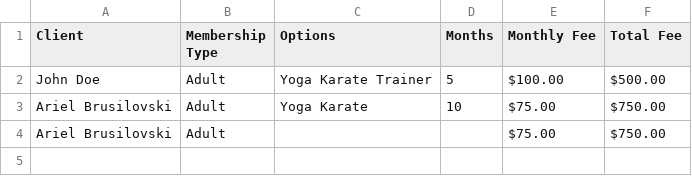
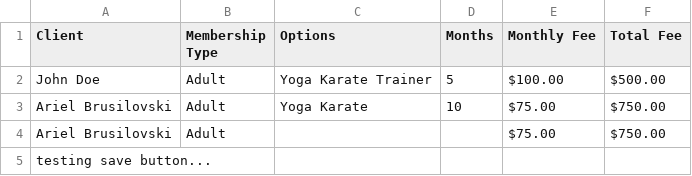
Before and after one commit to ABrusilovski/PC2, a CSV file: FitnessMemberships/bin/Debug/memberships.csv, drawn as a sheet; the diff names each change by its address in the sheet, - before the commit and + after, or states it on an @@ line.

Commit message:
added save button on viewform, allowing users to save edited version of the file

```diff
--- a/FitnessMemberships/bin/Debug/memberships.csv
+++ b/FitnessMemberships/bin/Debug/memberships.csv
+row 5: testing save button...
```
Also changed, not shown: 7 other files.
